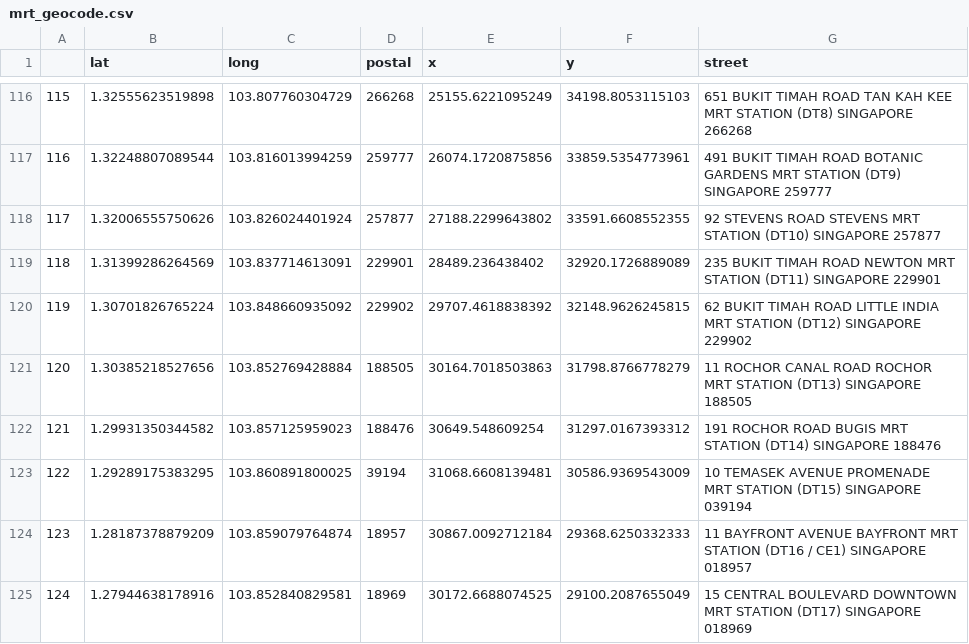
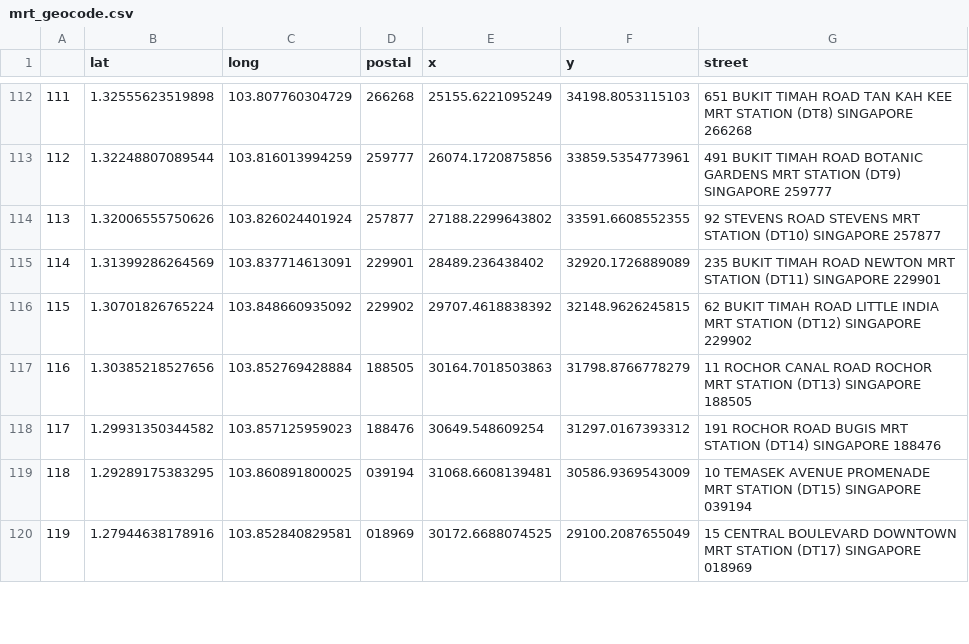
Before and after one commit to jeswid/DSE3101_HDB_Resale_Price, a CSV file: backend/processed_data/mrt_geocode.csv, drawn as a sheet; only a part is shown, gaps mark what is left out; removed rows and columns are numbered as before the commit, all else as after; the diff covers the shown part only; the diff names each change by its address in the sheet, - before the commit and + after, or states it on an @@ line.

```diff
--- a/backend/processed_data/mrt_geocode.csv
+++ b/backend/processed_data/mrt_geocode.csv
@@ column A renumbered from row 41 down @@
-D119 (postal): 39194
+D119 (postal): 039194
-row 124: 123 | 1.28187378879209 | 103.859079764874 | 18957 | 30867.0092712184 | 29368.6250332333 | 11 BAYFRONT AVENUE BAYFRONT MRT STATION (DT16 / CE1) SINGAPORE 018957
-D120 (postal): 18969
+D120 (postal): 018969
```
Also changed, not shown: 4 removed rows and 18 edited cells elsewhere in this file, backend/processed_data/hawker_centres_geocode.csv, backend/processed_data/hospitals_geocode.csv, 13 other files.
